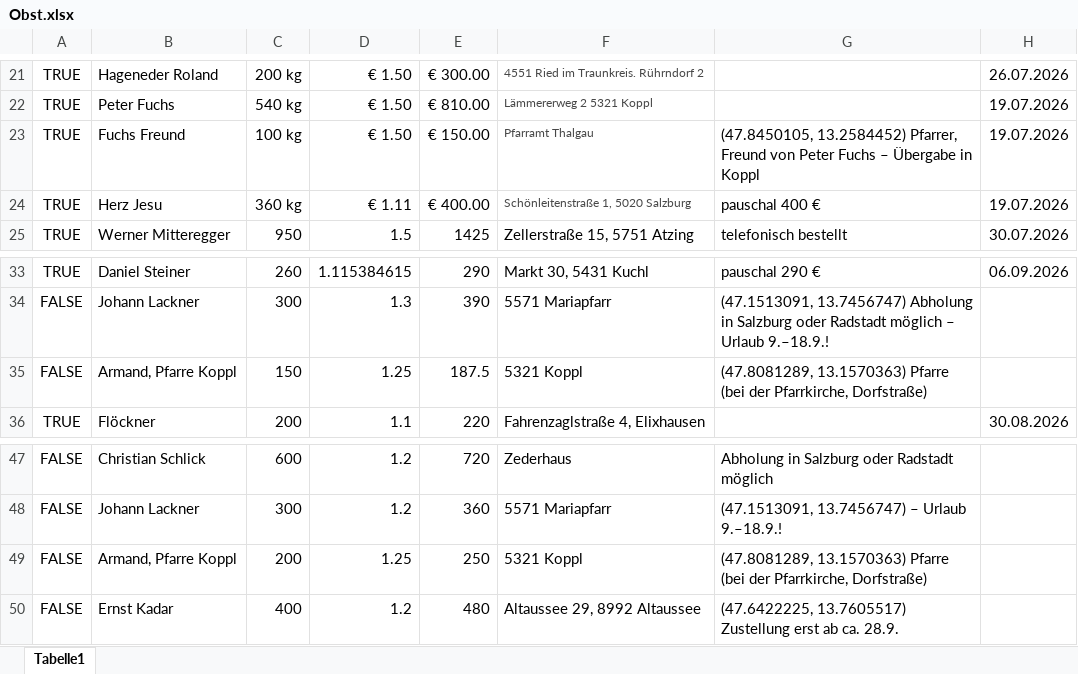
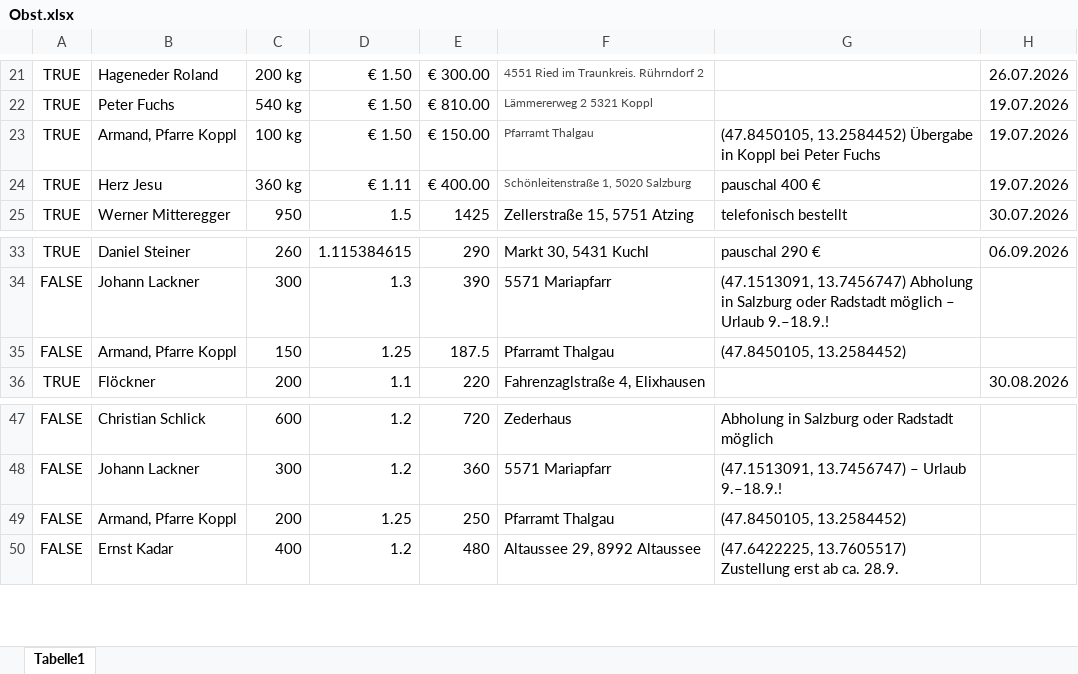
Before and after one commit to Dendak/mapa-rozvozu-ovoce, an Excel workbook: Obst.xlsx, sheet Tabelle1, drawn as a sheet; only a part is shown, gaps mark what is left out; values as stored, in another font and other column widths than the file's, no borders; conditional formats not drawn; the diff names each change by its address in the sheet, - before the commit and + after, or states it on an @@ line.

```diff
--- a/Obst.xlsx (sheet Tabelle1)
+++ b/Obst.xlsx (sheet Tabelle1)
-B23: Fuchs Freund
+B23: Armand, Pfarre Koppl
-G23: (47.8450105, 13.2584452) Pfarrer, Freund von Peter Fuchs – Übergabe in Koppl
+G23: (47.8450105, 13.2584452) Übergabe in Koppl bei Peter Fuchs
-F35: 5321 Koppl
+F35: Pfarramt Thalgau
-G35: (47.8081289, 13.1570363) Pfarre (bei der Pfarrkirche, Dorfstraße)
+G35: (47.8450105, 13.2584452)
-F49: 5321 Koppl
+F49: Pfarramt Thalgau
-G49: (47.8081289, 13.1570363) Pfarre (bei der Pfarrkirche, Dorfstraße)
+G49: (47.8450105, 13.2584452)
```
